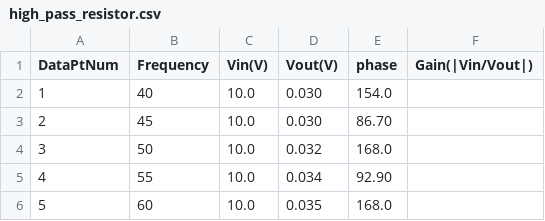
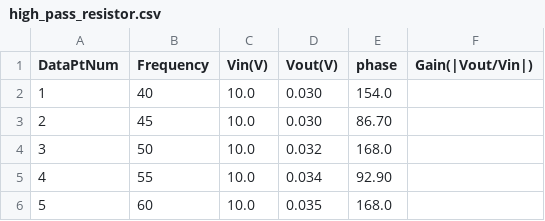
Before and after one commit to Caleb-M-Y/Spring-Acoustics---ElectroMag2, a CSV file: Acoustics/Exam_1_Folder/high_pass_resistor.csv, drawn as a sheet; only a part is shown.

```diff
--- a/Acoustics/Exam_1_Folder/high_pass_resistor.csv
+++ b/Acoustics/Exam_1_Folder/high_pass_resistor.csv
@@ -1,2 +1,2 @@
-DataPtNum,Frequency, Vin(V), Vout(V), phase, Gain(|Vin/Vout|)
+DataPtNum,Frequency, Vin(V), Vout(V), phase, Gain(|Vout/Vin|)
 1, 40, 10.0, 0.030, 154.0,
```
Also changed, not shown: Acoustics/Exam_1_Folder/Crossover_resistors.csv, Acoustics/Exam_1_Folder/high_pass_tweater.csv, 6 other files.
